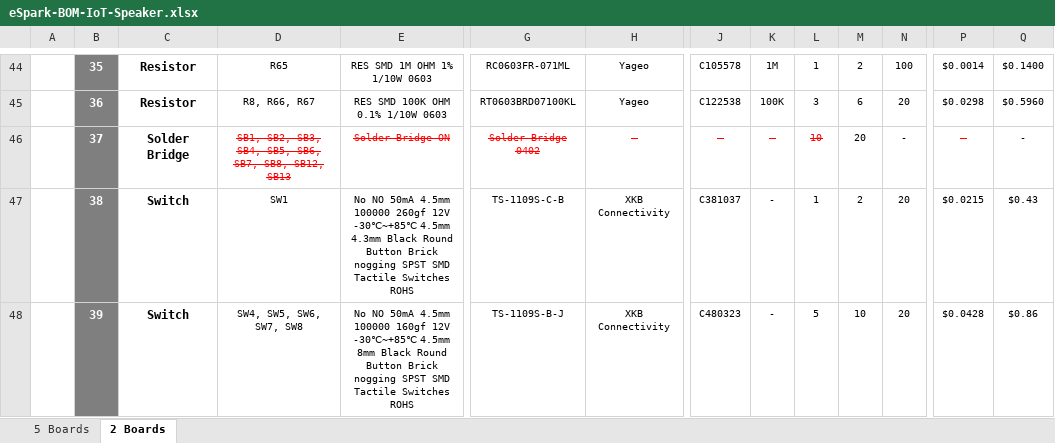
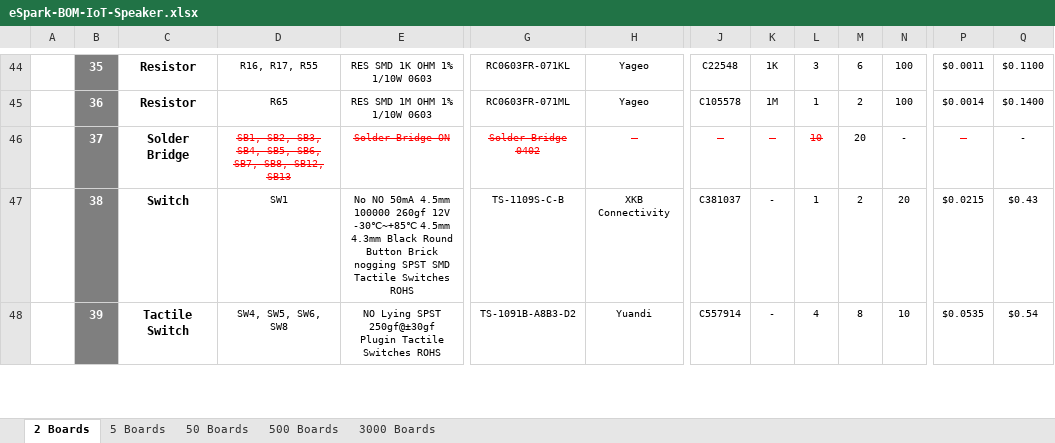
Before and after one commit to eSpark-Backup/smartmasjid-hw, an Excel workbook: BOM/eSpark-BOM-IoT-Speaker.xlsx, sheet 2 Boards, drawn as a sheet; only a part is shown, gaps mark what is left out; values as stored, in another font and other column widths than the file's, no borders; charts and pictures not drawn; the diff covers the shown part only; the diff names each change by its address in the sheet, - before the commit and + after, or states it on an @@ line.

```diff
--- a/BOM/eSpark-BOM-IoT-Speaker.xlsx (sheet 2 Boards)
+++ b/BOM/eSpark-BOM-IoT-Speaker.xlsx (sheet 2 Boards)
+sheet tab: 50 Boards
+sheet tab: 500 Boards
+sheet tab: 3000 Boards
@@ sheet tab order changed: 2 Boards | 5 Boards | 50 Boards | 500 Boards | 3000 Boards @@
-D44: R65
+D44: R16, R17, R55
-E44: RES SMD 1M OHM 1% 1/10W 0603
+E44: RES SMD 1K OHM 1% 1/10W 0603
-G44: RC0603FR-071ML
+G44: RC0603FR-071KL
-J44: C105578
+J44: C22548
-K44: 1M
+K44: 1K
-L44: 1
+L44: 3
-M44: 2
+M44: 6
-P44: $0.0014
+P44: $0.0011
-Q44: $0.1400
+Q44: $0.1100
-D45: R8, R66, R67
+D45: R65
-E45: RES SMD 100K OHM 0.1% 1/10W 0603
+E45: RES SMD 1M OHM 1% 1/10W 0603
-G45: RT0603BRD07100KL
+G45: RC0603FR-071ML
-J45: C122538
+J45: C105578
-K45: 100K
+K45: 1M
-L45: 3
+L45: 1
-M45: 6
+M45: 2
-N45: 20
+N45: 100
-P45: $0.0298
+P45: $0.0014
-Q45: $0.5960
+Q45: $0.1400
-C48: Switch
+C48: Tactile Switch
-D48: SW4, SW5, SW6, SW7, SW8
+D48: SW4, SW5, SW6, SW8
-E48: No NO 50mA 4.5mm 100000 160gf 12V -30℃~+85℃ 4.5mm 8mm Black Round Button Brick nogging SPST SMD Tactile Switches…
+E48: NO Lying SPST 250gf@±30gf Plugin Tactile Switches…
-G48: TS-1109S-B-J
+G48: TS-1091B-A8B3-D2
-H48: XKB Connectivity
+H48: Yuandi
-J48: C480323
+J48: C557914
-L48: 5
+L48: 4
-M48: 10
+M48: 8
-N48: 20
+N48: 10
-P48: $0.0428
+P48: $0.0535
-Q48: $0.86
+Q48: $0.54
```
Also changed, not shown: 1 added row and 100 edited cells elsewhere in this sheet, sheet 5 Boards, formulas that keep their value, charts or pictures.
